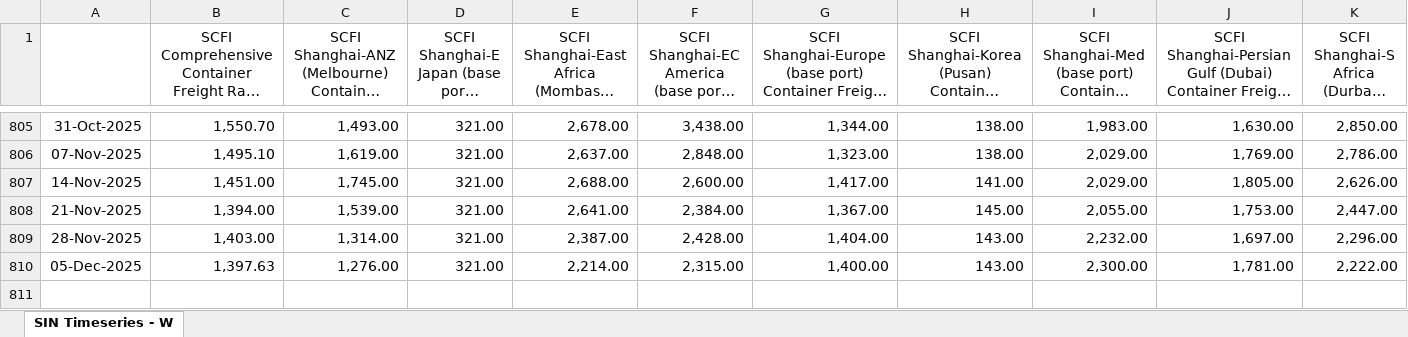
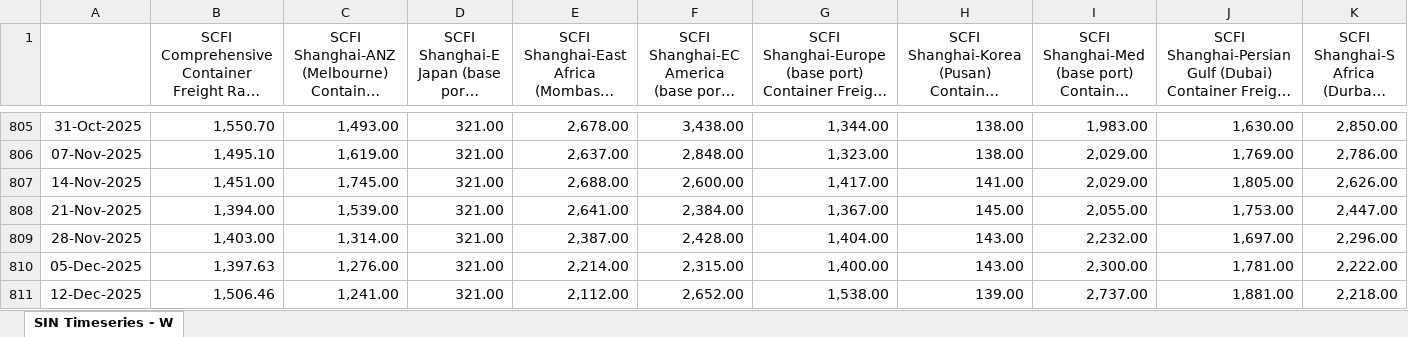
Before and after one commit to smartpu/Shipping-Schedule, an Excel workbook: Data/Monitor-SCFI-Trends.xlsx, sheet SIN Timeseries - W, drawn as a sheet; only a part is shown, gaps mark what is left out; long unchanged cells end in …; values as stored, in another font and other column widths than the file's, no borders; rows hold the shown columns only; the diff names each change by its address in the sheet, - before the commit and + after, or states it on an @@ line.

```diff
--- a/Data/Monitor-SCFI-Trends.xlsx (sheet SIN Timeseries - W)
+++ b/Data/Monitor-SCFI-Trends.xlsx (sheet SIN Timeseries - W)
+row 811: 12-Dec-2025 | 1,506.46 | 1,241.00 | 321.00 | 2,112.00 | 2,652.00 | 1,538.00 | 139.00 | 2,737.00 | 1,881.00 | 2,218.00
```
Also changed, not shown: Data/001-03-market-analysis.xlsx, Data/Monitor-Rate-Trends.xlsx, 21 other files.
